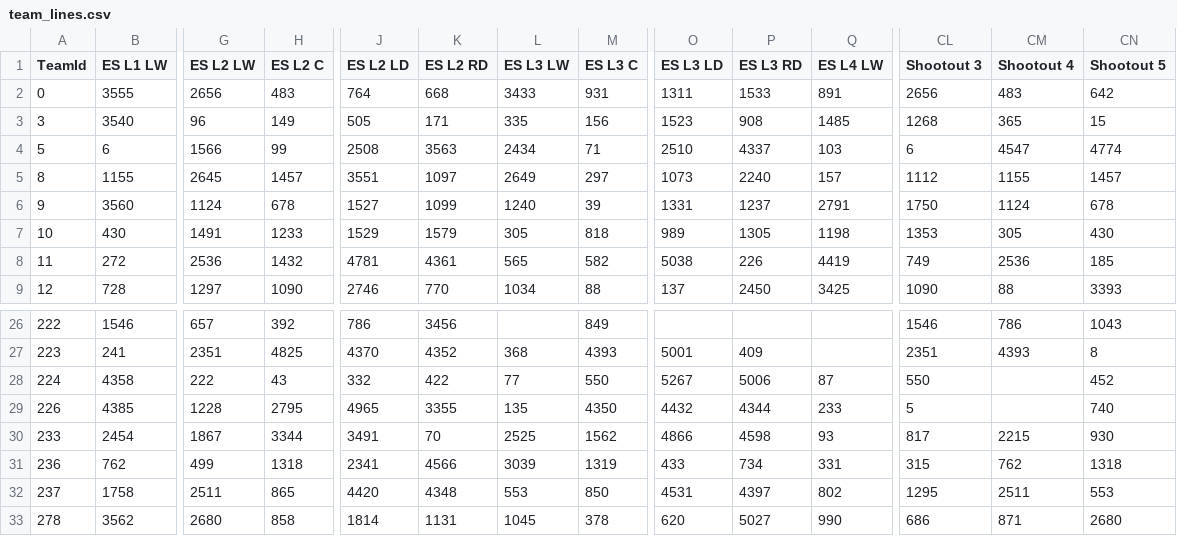
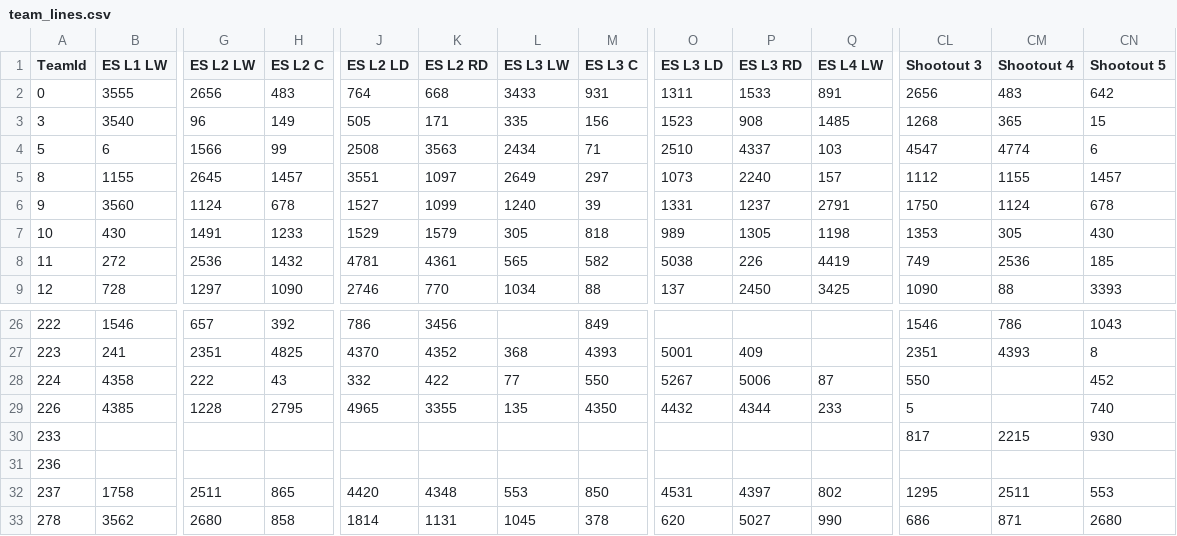
Before and after one commit to BoiledEgg1974/boys-of-winter-hockey-website, a CSV file: data/imports/raw/bowl_fantasy/team_lines.csv, drawn as a sheet; only a part is shown, gaps mark what is left out; the diff covers the shown part only; the diff names each change by its address in the sheet, - before the commit and + after, or states it on an @@ line.

```diff
--- a/data/imports/raw/bowl_fantasy/team_lines.csv
+++ b/data/imports/raw/bowl_fantasy/team_lines.csv
-CL4 (Shootout 3): 6
+CL4 (Shootout 3): 4547
-CM4 (Shootout 4): 4547
+CM4 (Shootout 4): 4774
-CN4 (Shootout 5): 4774
+CN4 (Shootout 5): 6
-B30 (ES L1 LW): 2454
+B30 (ES L1 LW): (empty)
-G30 (ES L2 LW): 1867
+G30 (ES L2 LW): (empty)
-H30 (ES L2 C): 3344
+H30 (ES L2 C): (empty)
-J30 (ES L2 LD): 3491
+J30 (ES L2 LD): (empty)
-K30 (ES L2 RD): 70
+K30 (ES L2 RD): (empty)
-L30 (ES L3 LW): 2525
+L30 (ES L3 LW): (empty)
-M30 (ES L3 C): 1562
+M30 (ES L3 C): (empty)
-O30 (ES L3 LD): 4866
+O30 (ES L3 LD): (empty)
-P30 (ES L3 RD): 4598
+P30 (ES L3 RD): (empty)
-Q30 (ES L4 LW): 93
+Q30 (ES L4 LW): (empty)
-B31 (ES L1 LW): 762
+B31 (ES L1 LW): (empty)
-G31 (ES L2 LW): 499
+G31 (ES L2 LW): (empty)
-H31 (ES L2 C): 1318
+H31 (ES L2 C): (empty)
-J31 (ES L2 LD): 2341
+J31 (ES L2 LD): (empty)
-K31 (ES L2 RD): 4566
+K31 (ES L2 RD): (empty)
-L31 (ES L3 LW): 3039
+L31 (ES L3 LW): (empty)
-M31 (ES L3 C): 1319
+M31 (ES L3 C): (empty)
-O31 (ES L3 LD): 433
+O31 (ES L3 LD): (empty)
-P31 (ES L3 RD): 734
+P31 (ES L3 RD): (empty)
-Q31 (ES L4 LW): 331
+Q31 (ES L4 LW): (empty)
-CL31 (Shootout 3): 315
+CL31 (Shootout 3): (empty)
-CM31 (Shootout 4): 762
+CM31 (Shootout 4): (empty)
-CN31 (Shootout 5): 1318
+CN31 (Shootout 5): (empty)
```
Also changed, not shown: 108 edited cells elsewhere in this file, data/imports/raw/bowl_cap/player_contract.csv, data/imports/raw/bowl_historical/boxscore_goalie_summary.csv, 37 other files.
